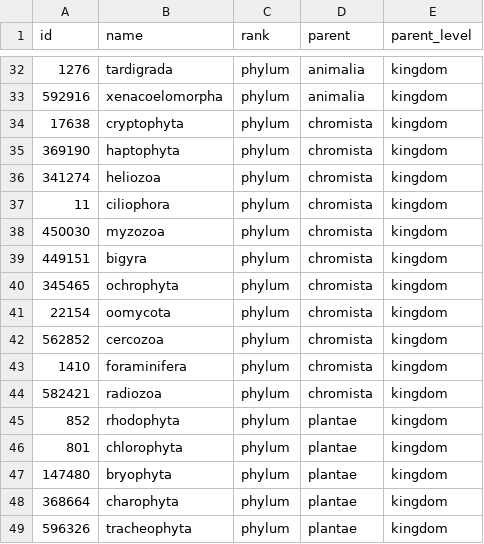
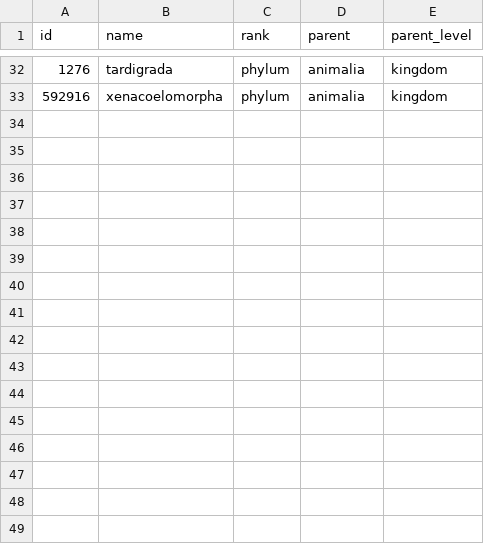
Before and after one commit to mapping-marine-spp-vuln/spp_vuln_framework, a CSV file: int/expand1_phylum_from_kingdom_worms.csv, drawn as a sheet; only a part is shown, gaps mark what is left out; the diff names each change by its address in the sheet, - before the commit and + after, or states it on an @@ line.

```diff
--- a/int/expand1_phylum_from_kingdom_worms.csv
+++ b/int/expand1_phylum_from_kingdom_worms.csv
-row 34: 17638 | cryptophyta | phylum | chromista | kingdom
-row 35: 369190 | haptophyta | phylum | chromista | kingdom
-row 36: 341274 | heliozoa | phylum | chromista | kingdom
-row 37: 11 | ciliophora | phylum | chromista | kingdom
-row 38: 450030 | myzozoa | phylum | chromista | kingdom
-row 39: 449151 | bigyra | phylum | chromista | kingdom
-row 40: 345465 | ochrophyta | phylum | chromista | kingdom
-row 41: 22154 | oomycota | phylum | chromista | kingdom
-row 42: 562852 | cercozoa | phylum | chromista | kingdom
-row 43: 1410 | foraminifera | phylum | chromista | kingdom
-row 44: 582421 | radiozoa | phylum | chromista | kingdom
-row 45: 852 | rhodophyta | phylum | plantae | kingdom
-row 46: 801 | chlorophyta | phylum | plantae | kingdom
-row 47: 147480 | bryophyta | phylum | plantae | kingdom
-row 48: 368664 | charophyta | phylum | plantae | kingdom
-row 49: 596326 | tracheophyta | phylum | plantae | kingdom
```
Also changed, not shown: _raw_data/spp_trait_csvs/spp_traits_fish.csv, int/cleared_exposure.csv, 54 other files.
